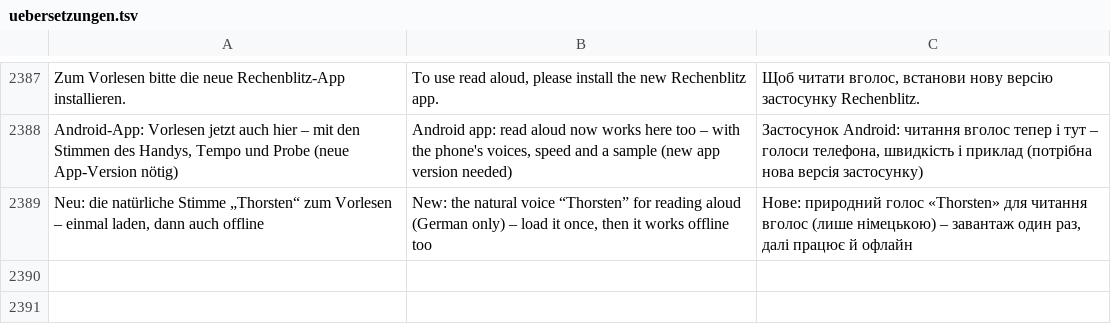
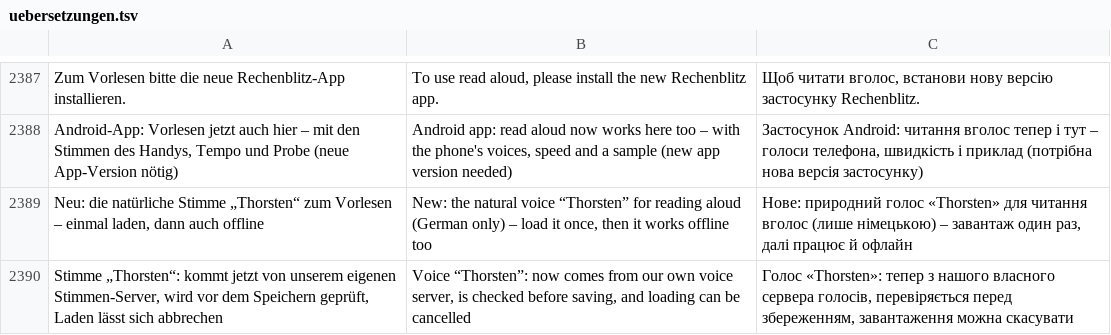
Before and after one commit to marceldaum-commits/AndroidApps, a TSV file: i18n/uebersetzungen.tsv, drawn as a sheet; only a part is shown, gaps mark what is left out.

```diff
--- a/i18n/uebersetzungen.tsv
+++ b/i18n/uebersetzungen.tsv
@@ -2389 +2389,2 @@ Android-App: Vorlesen jetzt auch hier – mit den Stimmen des Handys, Tempo und
 Neu: die natürliche Stimme „Thorsten“ zum Vorlesen – einmal laden, dann auch offline	New: the natural voice “Thorsten” for reading aloud (German only) – load it once, then it works offline too	Нове: природний голос «Thorsten» для читання вголос (лише німецькою) – завантаж один раз, далі працює й офлайн
+Stimme „Thorsten“: kommt jetzt von unserem eigenen Stimmen-Server, wird vor dem Speichern geprüft, Laden lässt sich abbrechen	Voice “Thorsten”: now comes from our own voice server, is checked before saving, and loading can be cancelled	Голос «Thorsten»: тепер з нашого власного сервера голосів, перевіряється перед збереженням, завантаження можна скасувати
```
Also changed, not shown: 23 other files.
